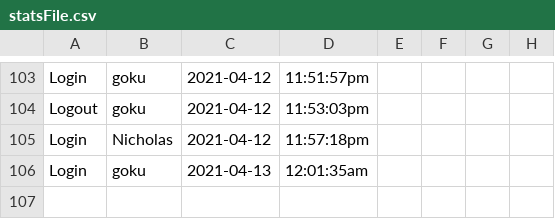
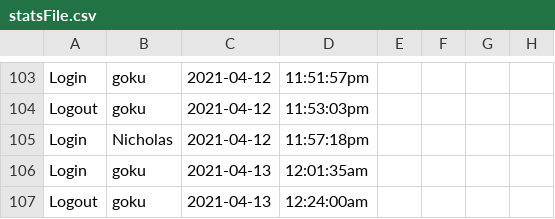
Before and after one commit to brownw15/RHCAH2021, a CSV file: calendar/statsFile.csv, drawn as a sheet; only a part is shown, gaps mark what is left out.

```diff
--- a/calendar/statsFile.csv
+++ b/calendar/statsFile.csv
@@ -106 +106,2 @@ Login," Nicholas"," 2021-04-12"," 11:57:18pm"
 Login," goku"," 2021-04-13"," 12:01:35am"
+Logout," goku"," 2021-04-13"," 12:24:00am"
```
Also changed, not shown: 2 other files.
